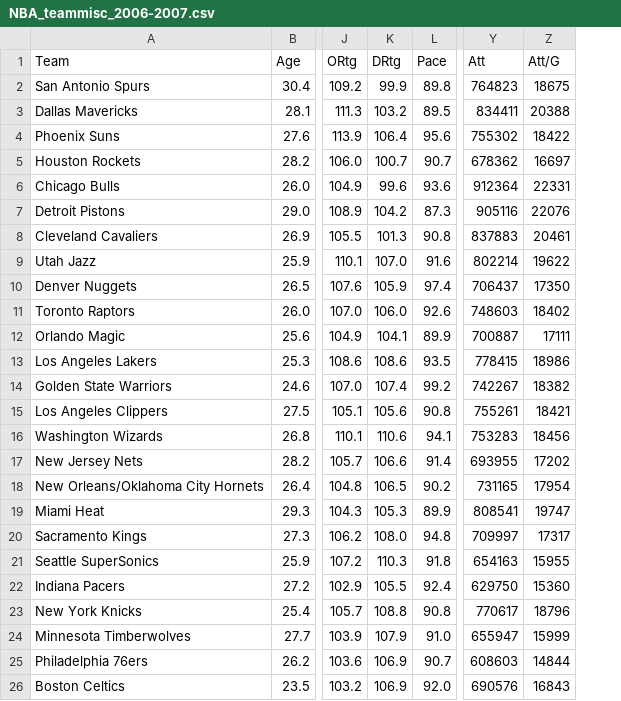
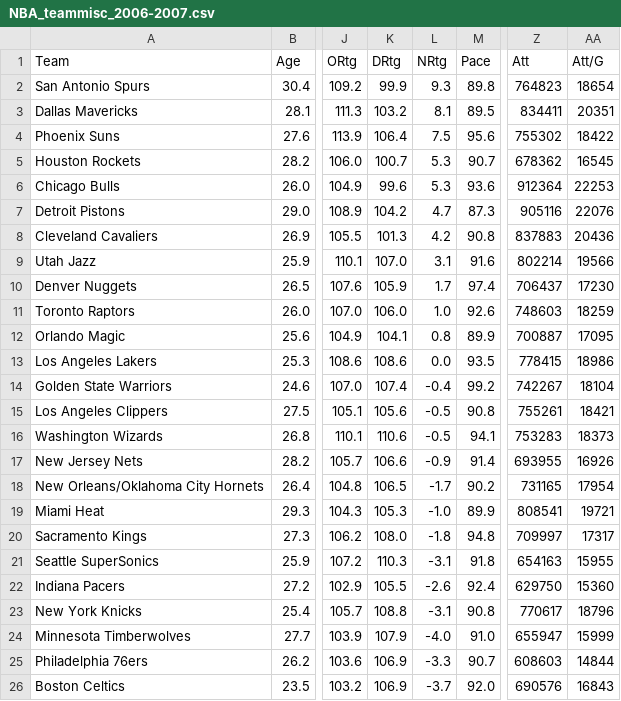
Before and after one commit to gmalim/NBA_analysis, a CSV file: data/NBA_teammisc_2006-2007.csv, drawn as a sheet; only a part is shown, gaps mark what is left out; addresses are those after the commit; the diff names each change by its address in the sheet, - before the commit and + after, or states it on an @@ line.

```diff
--- a/data/NBA_teammisc_2006-2007.csv
+++ b/data/NBA_teammisc_2006-2007.csv
+column L (NRtg), rows 2-26: 9.3 | 8.1 | 7.5 | 5.3 | 5.3 | 4.7 | 4.2 | 3.1 | 1.7 | 1.0 | 0.8 | 0.0 | -0.4 | -0.5 | -0.5 | -0.9 | -1.7 | -1.0 | -1.8 | -3.1 | -2.6 | -3.1 | -4.0 | -3.3 | -3.7
-AA2 (Att/G): 18675
+AA2 (Att/G): 18654
-AA3 (Att/G): 20388
+AA3 (Att/G): 20351
-AA5 (Att/G): 16697
+AA5 (Att/G): 16545
-AA6 (Att/G): 22331
+AA6 (Att/G): 22253
-AA8 (Att/G): 20461
+AA8 (Att/G): 20436
-AA9 (Att/G): 19622
+AA9 (Att/G): 19566
-AA10 (Att/G): 17350
+AA10 (Att/G): 17230
-AA11 (Att/G): 18402
+AA11 (Att/G): 18259
-AA12 (Att/G): 17111
+AA12 (Att/G): 17095
-AA14 (Att/G): 18382
+AA14 (Att/G): 18104
-AA16 (Att/G): 18456
+AA16 (Att/G): 18373
-AA17 (Att/G): 17202
+AA17 (Att/G): 16926
-AA19 (Att/G): 19747
+AA19 (Att/G): 19721
```
Also changed, not shown: data/NBA_teammisc_2004-2005.csv, data/NBA_teammisc_2005-2006.csv, 15 other files.
